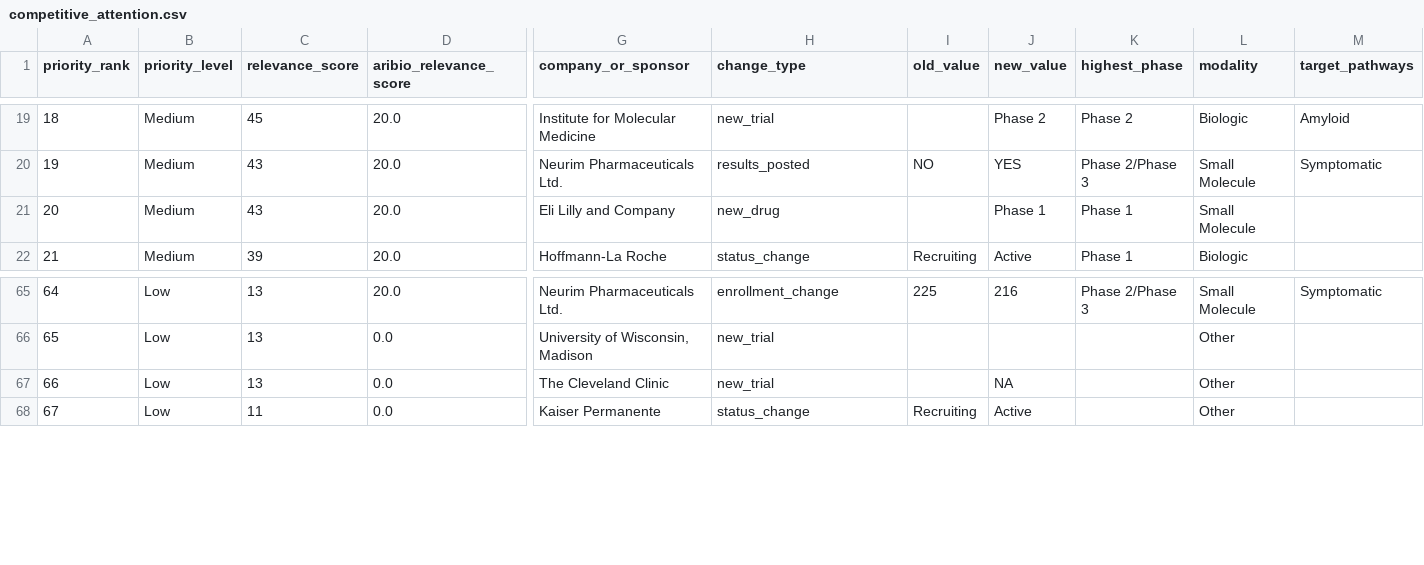
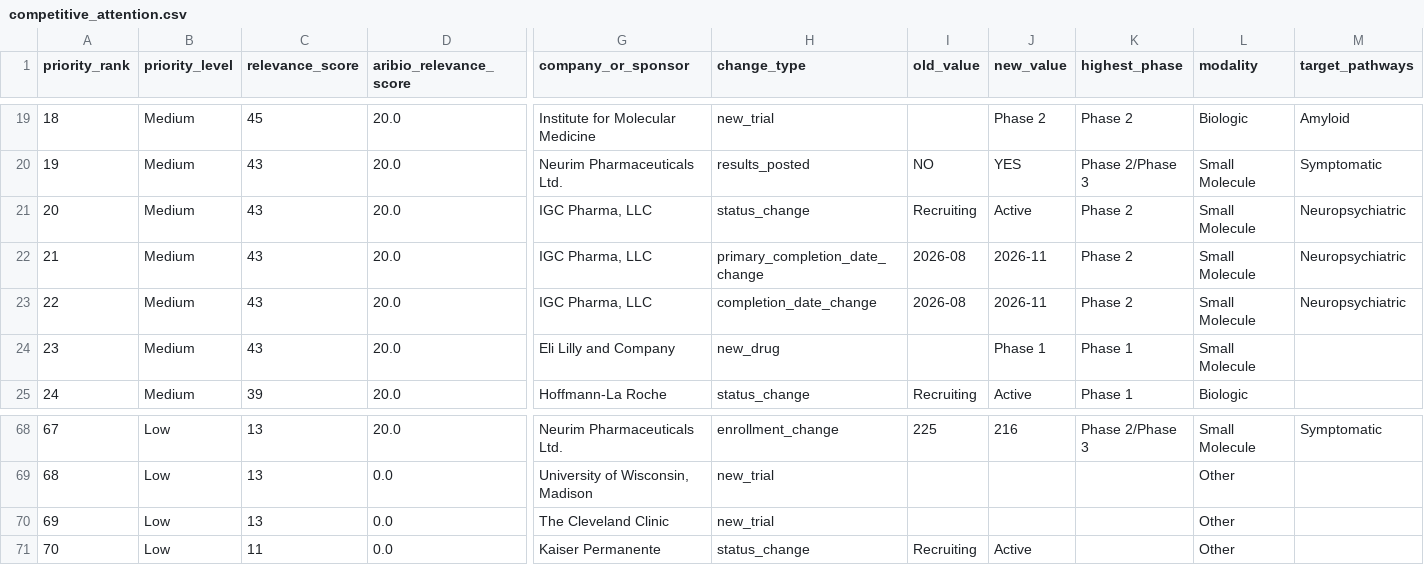
Before and after one commit to juniparkk/AriBio-Clinical-Trial-Pipeline, a CSV file: outputs/competitive_attention.csv, drawn as a sheet; only a part is shown, gaps mark what is left out; addresses are those after the commit; rows hold the shown columns only; the diff names each change by its address in the sheet, - before the commit and + after, or states it on an @@ line.

```diff
--- a/outputs/competitive_attention.csv
+++ b/outputs/competitive_attention.csv
+row 21: 20 | Medium | 43 | 20.0 | IGC Pharma, LLC | status_change | Recruiting | Active | Phase 2 | Small Molecule | Neuropsychiatric
+row 22: 21 | Medium | 43 | 20.0 | IGC Pharma, LLC | primary_completion_date_change | 2026-08 | 2026-11 | Phase 2 | Small Molecule | Neuropsychiatric
+row 23: 22 | Medium | 43 | 20.0 | IGC Pharma, LLC | completion_date_change | 2026-08 | 2026-11 | Phase 2 | Small Molecule | Neuropsychiatric
@@ column A (priority_rank) renumbered from row 24 down @@
-J70 (new_value): NA
+J70 (new_value): (empty)
```
Also changed, not shown: outputs/classification_gap_audit.csv, outputs/pipeline_changes.csv, 7 other files.
